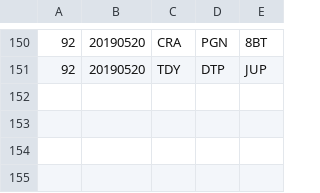
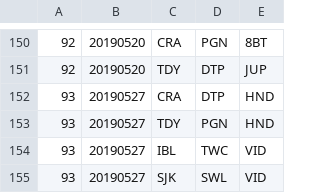
Before and after one commit to mondaynightpinball/data-archive, a CSV file: season-11/matches.csv, drawn as a sheet; only a part is shown, gaps mark what is left out; the diff names each change by its address in the sheet, - before the commit and + after, or states it on an @@ line.

Commit message:
Season 11 Finals Matchups

```diff
--- a/season-11/matches.csv
+++ b/season-11/matches.csv
+row 152: 93 | 20190527 | CRA | DTP | HND
+row 153: 93 | 20190527 | TDY | PGN | HND
+row 154: 93 | 20190527 | IBL | TWC | VID
+row 155: 93 | 20190527 | SJK | SWL | VID
```
